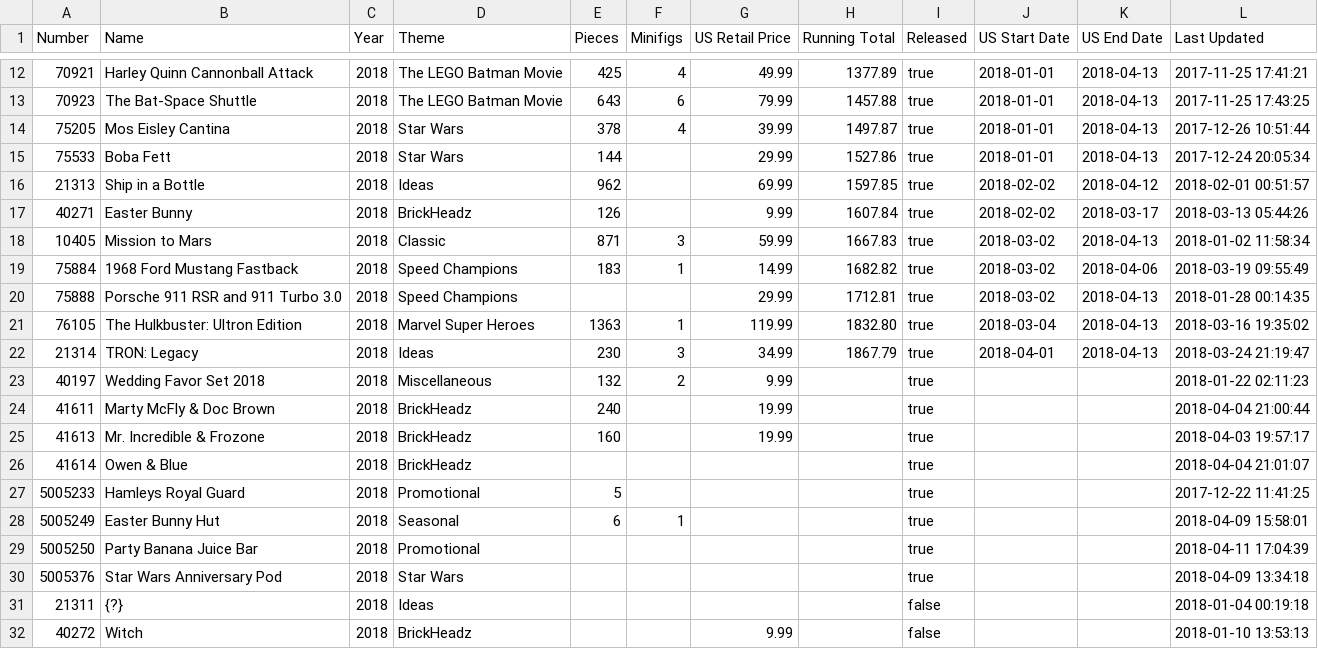
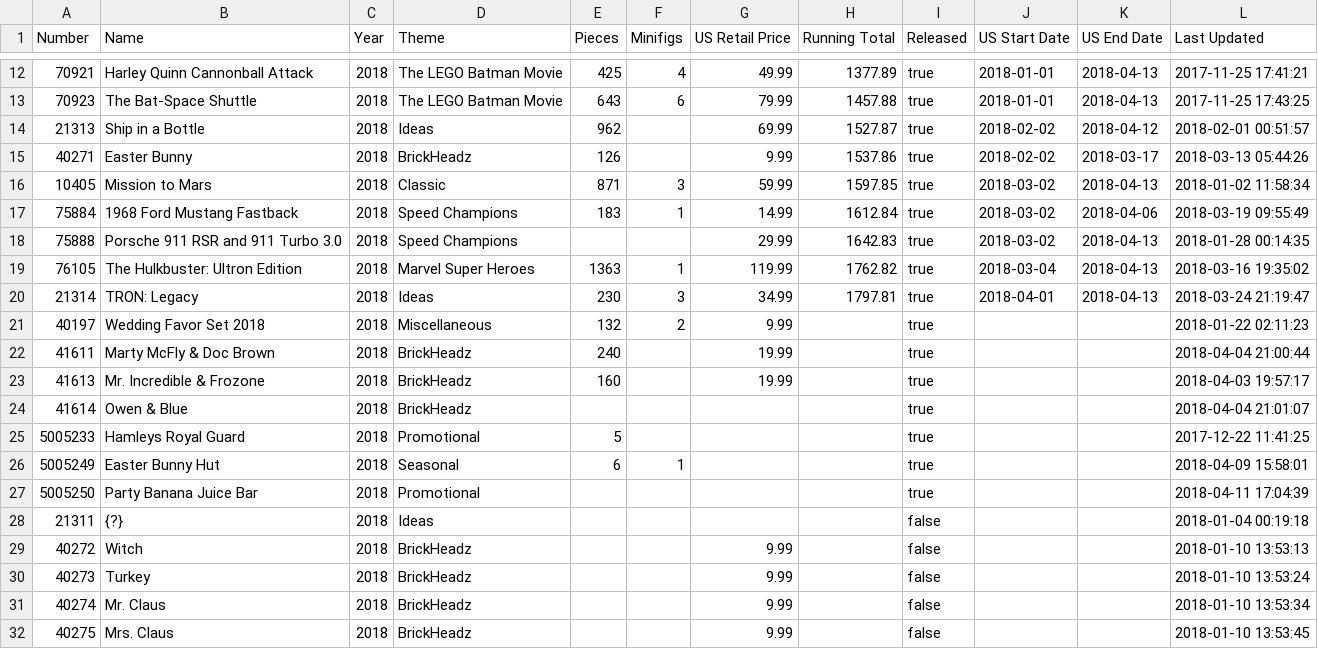
Before and after one commit to schultzy51/brickset, a CSV file: lists/wanted.csv, drawn as a sheet; only a part is shown, gaps mark what is left out; the shorter side is filled out with more unchanged rows.

```diff
--- a/lists/wanted.csv
+++ b/lists/wanted.csv
@@ -13,11 +13,9 @@ Number,Name,Year,Theme,Pieces,Minifigs,US Retail Price,Running Total,Released,US
 70923,The Bat-Space Shuttle,2018,The LEGO Batman Movie,643,6,79.99,1457.88,true,2018-01-01,2018-04-13,2017-11-25 17:43:25
-75205,Mos Eisley Cantina,2018,Star Wars,378,4,39.99,1497.87,true,2018-01-01,2018-04-13,2017-12-26 10:51:44
-75533,Boba Fett,2018,Star Wars,144,,29.99,1527.86,true,2018-01-01,2018-04-13,2017-12-24 20:05:34
-21313,Ship in a Bottle,2018,Ideas,962,,69.99,1597.85,true,2018-02-02,2018-04-12,2018-02-01 00:51:57
-40271,Easter Bunny,2018,BrickHeadz,126,,9.99,1607.84,true,2018-02-02,2018-03-17,2018-03-13 05:44:26
-10405,Mission to Mars,2018,Classic,871,3,59.99,1667.83,true,2018-03-02,2018-04-13,2018-01-02 11:58:34
-75884,1968 Ford Mustang Fastback,2018,Speed Champions,183,1,14.99,1682.82,true,2018-03-02,2018-04-06,2018-03-19 09:55:49
-75888,Porsche 911 RSR and 911 Turbo 3.0,2018,Speed Champions,,,29.99,1712.81,true,2018-03-02,2018-04-13,2018-01-28 00:14:35
-76105,The Hulkbuster: Ultron Edition,2018,Marvel Super Heroes,1363,1,119.99,1832.80,true,2018-03-04,2018-04-13,2018-03-16 19:35:02
-21314,TRON: Legacy,2018,Ideas,230,3,34.99,1867.79,true,2018-04-01,2018-04-13,2018-03-24 21:19:47
+21313,Ship in a Bottle,2018,Ideas,962,,69.99,1527.87,true,2018-02-02,2018-04-12,2018-02-01 00:51:57
+40271,Easter Bunny,2018,BrickHeadz,126,,9.99,1537.86,true,2018-02-02,2018-03-17,2018-03-13 05:44:26
+10405,Mission to Mars,2018,Classic,871,3,59.99,1597.85,true,2018-03-02,2018-04-13,2018-01-02 11:58:34
+75884,1968 Ford Mustang Fastback,2018,Speed Champions,183,1,14.99,1612.84,true,2018-03-02,2018-04-06,2018-03-19 09:55:49
+75888,Porsche 911 RSR and 911 Turbo 3.0,2018,Speed Champions,,,29.99,1642.83,true,2018-03-02,2018-04-13,2018-01-28 00:14:35
+76105,The Hulkbuster: Ultron Edition,2018,Marvel Super Heroes,1363,1,119.99,1762.82,true,2018-03-04,2018-04-13,2018-03-16 19:35:02
+21314,TRON: Legacy,2018,Ideas,230,3,34.99,1797.81,true,2018-04-01,2018-04-13,2018-03-24 21:19:47
 40197,Wedding Favor Set 2018,2018,Miscellaneous,132,2,9.99,,true,,,2018-01-22 02:11:23
@@ -29,3 +27,2 @@ Number,Name,Year,Theme,Pieces,Minifigs,US Retail Price,Running Total,Released,US
 5005250,Party Banana Juice Bar,2018,Promotional,,,,,true,,,2018-04-11 17:04:39
-5005376,Star Wars Anniversary Pod,2018,Star Wars,,,,,true,,,2018-04-09 13:34:18
 21311,{?},2018,Ideas,,,,,false,,,2018-01-04 00:19:18
```
Also changed, not shown: lists/owned.csv, 2 other files.
